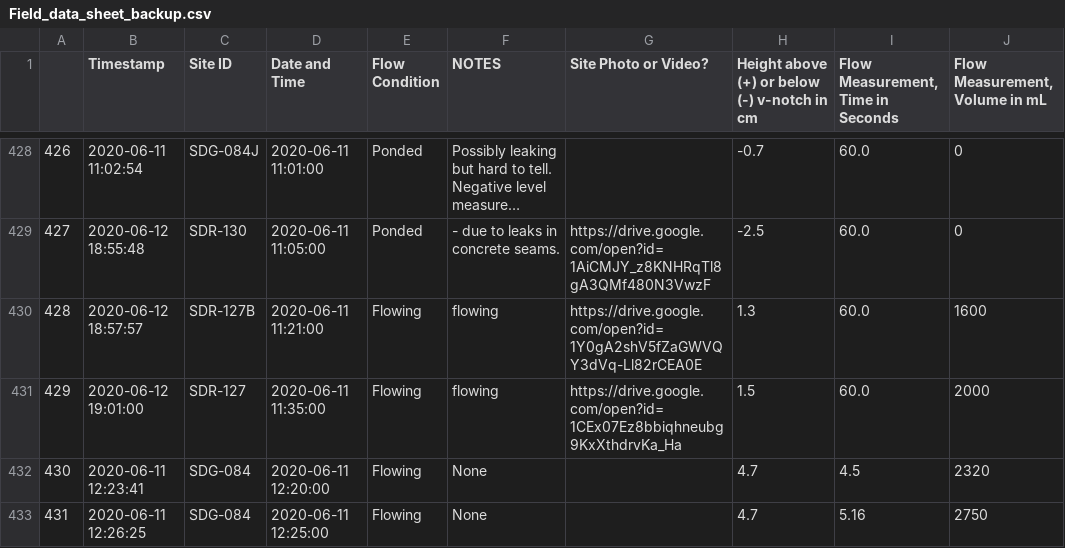
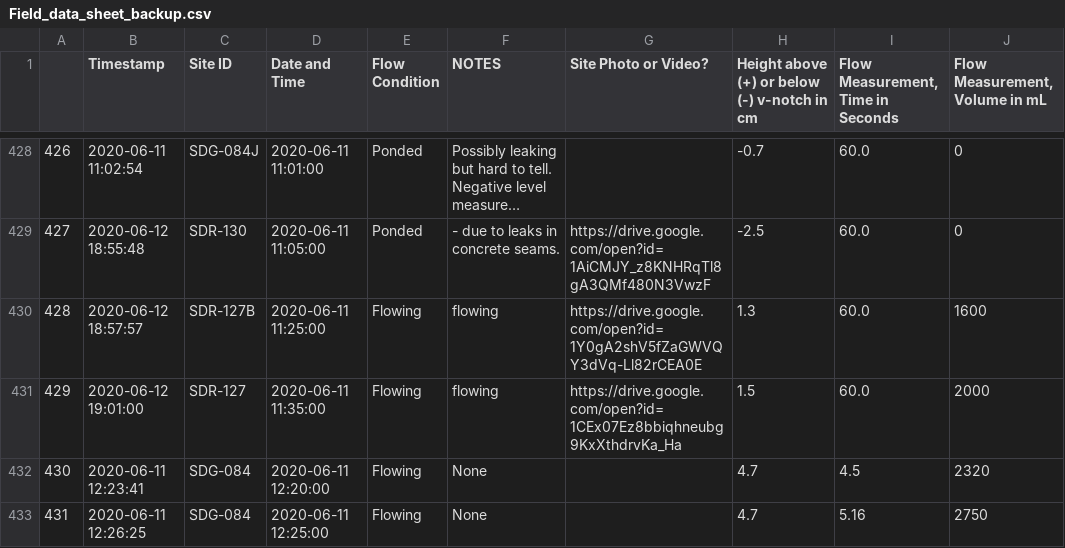
Before and after one commit to 5025-Main/2020_County_LowFlow, a CSV file: Ancillary_files/FDS/Field_data_sheet_backup.csv, drawn as a sheet; only a part is shown, gaps mark what is left out; long unchanged cells end in ….

```diff
--- a/Ancillary_files/FDS/Field_data_sheet_backup.csv
+++ b/Ancillary_files/FDS/Field_data_sheet_backup.csv
@@ -429,3 +429,3 @@
 427,2020-06-12 18:55:48,SDR-130,2020-06-11 11:05:00,Ponded,- due to leaks in concrete seams.,https://drive.google.com/open?id=1AiCMJY_z8KNHRqTl8gA3QMf480N3VwzF,-2.5,60.0,0
-428,2020-06-12 18:57:57,SDR-127B,2020-06-11 11:21:00,Flowing,flowing,https://drive.google.com/open?id=1Y0gA2shV5fZaGWVQY3dVq-Ll82rCEA0E,1.3,60.0,1600
+428,2020-06-12 18:57:57,SDR-127B,2020-06-11 11:25:00,Flowing,flowing,https://drive.google.com/open?id=1Y0gA2shV5fZaGWVQY3dVq-Ll82rCEA0E,1.3,60.0,1600
 429,2020-06-12 19:01:00,SDR-127,2020-06-11 11:35:00,Flowing,flowing,https://drive.google.com/open?id=1CEx07Ez8bbiqhneubg9KxXthdrvKa_Ha,1.5,60.0,2000
```
Also changed, not shown: 16 other files.
